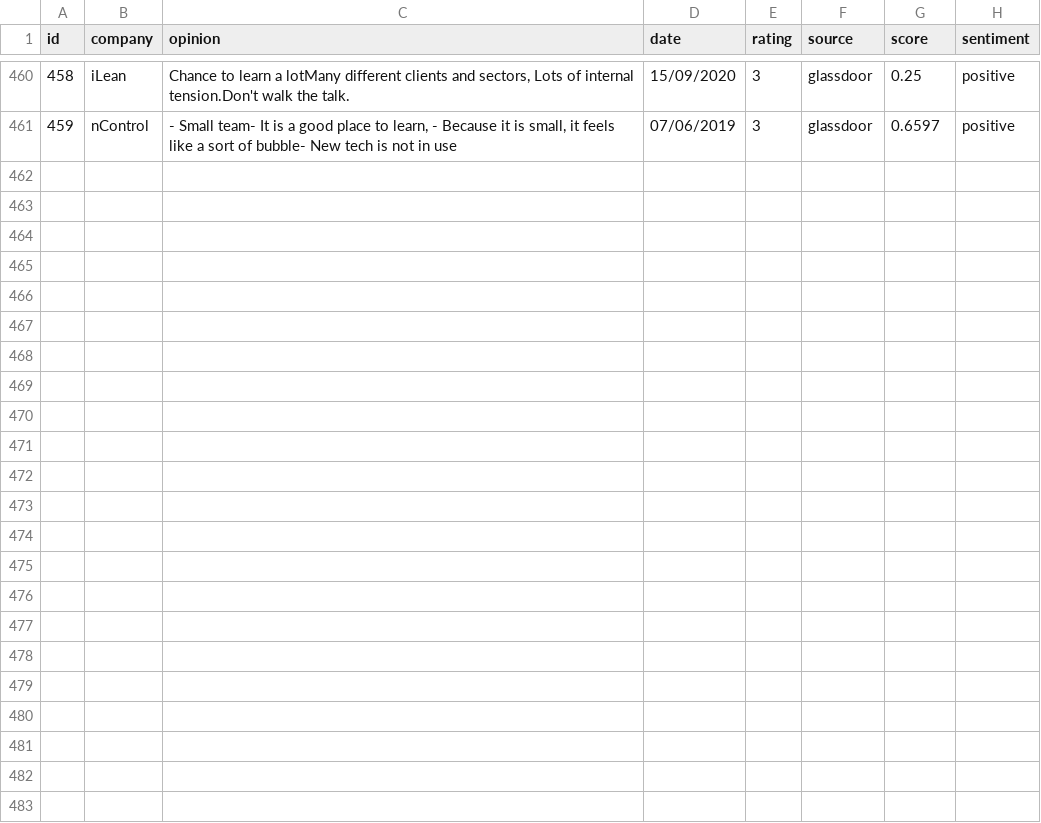
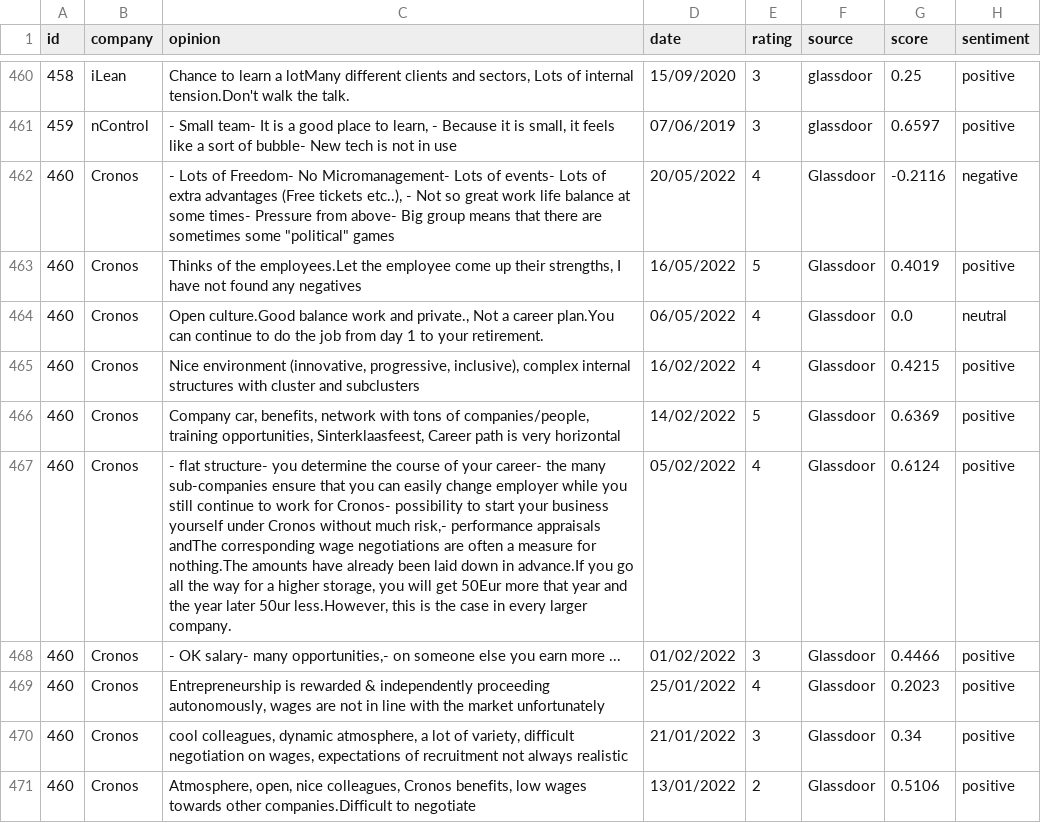
Before and after one commit to Rehtsecp/Cronos-Sentiment, a CSV file: cronos_reviews.csv, drawn as a sheet; only a part is shown, gaps mark what is left out; the diff names each change by its address in the sheet, - before the commit and + after, or states it on an @@ line.

```diff
--- a/cronos_reviews.csv
+++ b/cronos_reviews.csv
+row 462: 460 | Cronos | - Lots of Freedom- No Micromanagement- Lots of events- Lots of extra advantages (Free tickets etc..), - Not so great work life balance at some times- Pressure from above- Big group means that there are sometimes some "political" games | 20/05/2022 | 4 | Glassdoor | -0.2116 | negative
+row 463: 460 | Cronos | Thinks of the employees.Let the employee come up their strengths, I have not found any negatives | 16/05/2022 | 5 | Glassdoor | 0.4019 | positive
+row 464: 460 | Cronos | Open culture.Good balance work and private., Not a career plan.You can continue to do the job from day 1 to your retirement. | 06/05/2022 | 4 | Glassdoor | 0.0 | neutral
+row 465: 460 | Cronos | Nice environment (innovative, progressive, inclusive), complex internal structures with cluster and subclusters | 16/02/2022 | 4 | Glassdoor | 0.4215 | positive
+row 466: 460 | Cronos | Company car, benefits, network with tons of companies/people, training opportunities, Sinterklaasfeest, Career path is very horizontal | 14/02/2022 | 5 | Glassdoor | 0.6369 | positive
+row 467: 460 | Cronos | - flat structure- you determine the course of your career- the many sub-companies ensure that you can easily change employer while you still continue to work for Cronos- possibility to start your business yourself under Cronos without much risk,- performance appraisals andThe corresponding wage negotiations are often a measure for nothing.The amounts have already been laid down in advance.If you go all the way for a higher storage, you will get 50Eur more that year and the year later 50ur less.However, this is the case in every larger company. | 05/02/2022 | 4 | Glassdoor | 0.6124 | positive
+row 468: 460 | Cronos | - OK salary- many opportunities,- on someone else you earn more ... | 01/02/2022 | 3 | Glassdoor | 0.4466 | positive
+row 469: 460 | Cronos | Entrepreneurship is rewarded & independently proceeding autonomously, wages are not in line with the market unfortunately | 25/01/2022 | 4 | Glassdoor | 0.2023 | positive
+row 470: 460 | Cronos | cool colleagues, dynamic atmosphere, a lot of variety, difficult negotiation on wages, expectations of recruitment not always realistic | 21/01/2022 | 3 | Glassdoor | 0.34 | positive
+row 471: 460 | Cronos | Atmosphere, open, nice colleagues, Cronos benefits, low wages towards other companies.Difficult to negotiate | 13/01/2022 | 2 | Glassdoor | 0.5106 | positive
```
